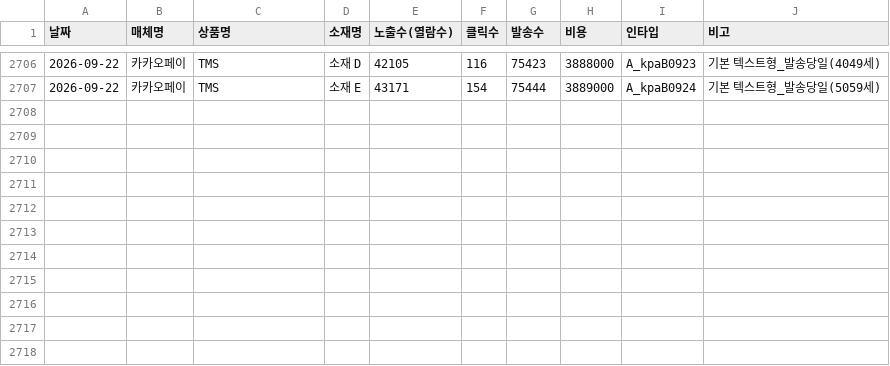
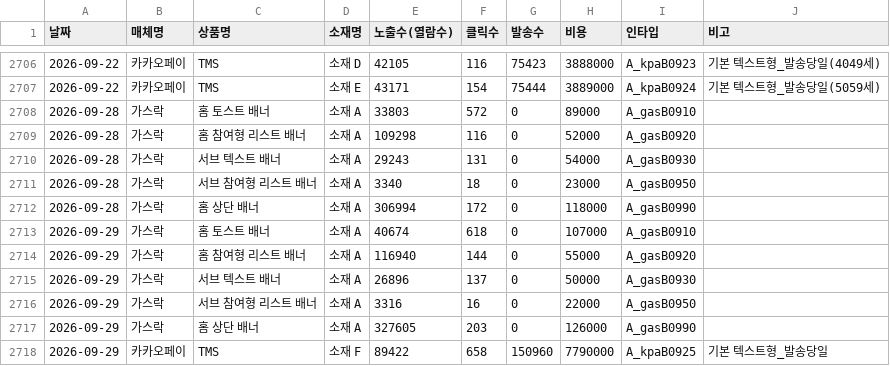
Before and after one commit to ameny52-sketch/marketing-dashboard, a CSV file: data/display_2026.csv, drawn as a sheet; only a part is shown, gaps mark what is left out.

Commit message:
대시보드 데이터 자동 갱신 (2026-09-30)

```diff
--- a/data/display_2026.csv
+++ b/data/display_2026.csv
@@ -2707 +2707,12 @@
 2026-09-22,카카오페이,TMS,소재 E,43171,154,75444,3889000,A_kpaB0924,기본 텍스트형_발송당일(5059세)
+2026-09-28,가스락,홈 토스트 배너,소재 A,33803,572,0,89000,A_gasB0910,
+2026-09-28,가스락,홈 참여형 리스트 배너,소재 A,109298,116,0,52000,A_gasB0920,
+2026-09-28,가스락,서브 텍스트 배너,소재 A,29243,131,0,54000,A_gasB0930,
+2026-09-28,가스락,서브 참여형 리스트 배너,소재 A,3340,18,0,23000,A_gasB0950,
+2026-09-28,가스락,홈 상단 배너,소재 A,306994,172,0,118000,A_gasB0990,
+2026-09-29,가스락,홈 토스트 배너,소재 A,40674,618,0,107000,A_gasB0910,
+2026-09-29,가스락,홈 참여형 리스트 배너,소재 A,116940,144,0,55000,A_gasB0920,
+2026-09-29,가스락,서브 텍스트 배너,소재 A,26896,137,0,50000,A_gasB0930,
+2026-09-29,가스락,서브 참여형 리스트 배너,소재 A,3316,16,0,22000,A_gasB0950,
+2026-09-29,가스락,홈 상단 배너,소재 A,327605,203,0,126000,A_gasB0990,
+2026-09-29,카카오페이,TMS,소재 F,89422,658,150960,7790000,A_kpaB0925,기본 텍스트형_발송당일
```
